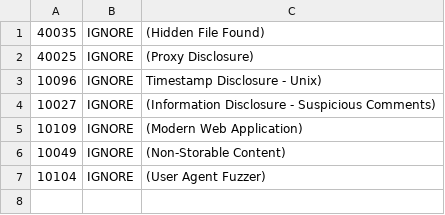
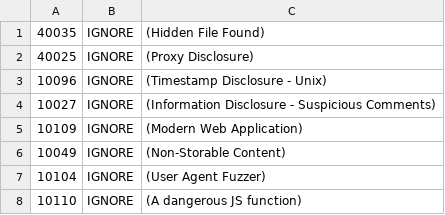
Before and after one commit to bcgov/House-Policy-STRDSS, a TSV file: .zap/rules.tsv, drawn as a sheet.

Commit message:
chore: zap scan rules

```diff
--- a/.zap/rules.tsv
+++ b/.zap/rules.tsv
@@ -2,3 +2,3 @@
 40025	IGNORE	(Proxy Disclosure)
-10096	IGNORE	Timestamp Disclosure - Unix)
+10096	IGNORE	(Timestamp Disclosure - Unix)
 10027	IGNORE	(Information Disclosure - Suspicious Comments)
@@ -7 +7,2 @@
 10104	IGNORE	(User Agent Fuzzer)
+10110	IGNORE	(A dangerous JS function)
```
